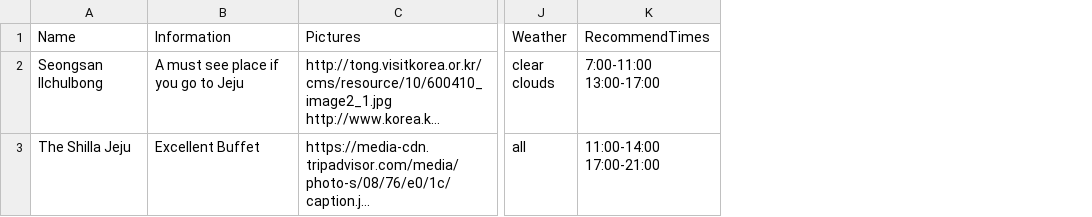
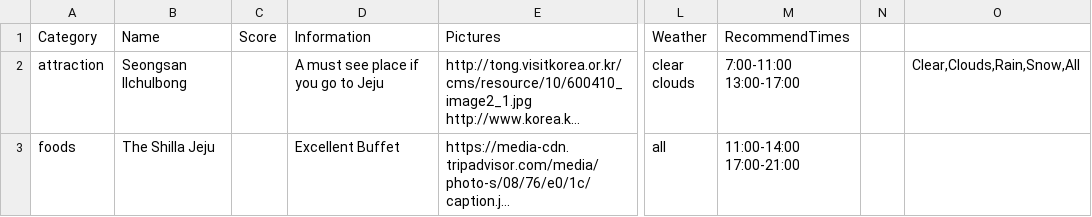
Before and after one commit to ohmyjeju-painkiller/backend, a CSV file: db/place.csv, drawn as a sheet; only a part is shown, gaps mark what is left out; long unchanged cells end in …; the diff covers the shown part only; the diff names each change by its address in the sheet, - before the commit and + after, or states it on an @@ line.

```diff
--- a/db/place.csv
+++ b/db/place.csv
+column A (Category), rows 2-3: attraction | foods
+column C (Score), empty
+column N, empty
+column O, row 2: Clear,Clouds,Rain,Snow,All
```
Also changed, not shown: 2 added rows elsewhere in this file, 1 other file.
